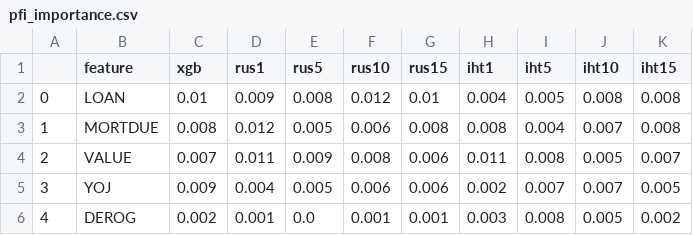
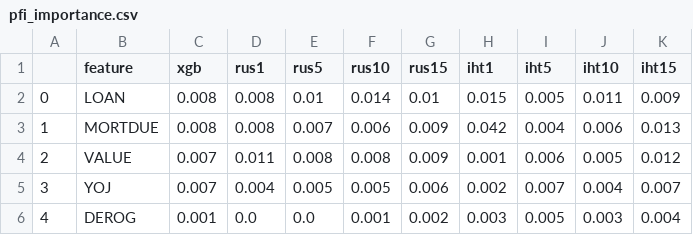
Before and after one commit to Sinan-Wang/thesis, a CSV file: HMEQ/result/pfi_importance.csv, drawn as a sheet; only a part is shown; the diff covers the shown part only.

```diff
--- a/HMEQ/result/pfi_importance.csv
+++ b/HMEQ/result/pfi_importance.csv
@@ -1,6 +1,6 @@
 ,feature,xgb,rus1,rus5,rus10,rus15,iht1,iht5,iht10,iht15
-0,LOAN,0.01,0.009,0.008,0.012,0.01,0.004,0.005,0.008,0.008
-1,MORTDUE,0.008,0.012,0.005,0.006,0.008,0.008,0.004,0.007,0.008
-2,VALUE,0.007,0.011,0.009,0.008,0.006,0.011,0.008,0.005,0.007
-3,YOJ,0.009,0.004,0.005,0.006,0.006,0.002,0.007,0.007,0.005
-4,DEROG,0.002,0.001,0.0,0.001,0.001,0.003,0.008,0.005,0.002
+0,LOAN,0.008,0.008,0.01,0.014,0.01,0.015,0.005,0.011,0.009
+1,MORTDUE,0.008,0.008,0.007,0.006,0.009,0.042,0.004,0.006,0.013
+2,VALUE,0.007,0.011,0.008,0.008,0.009,0.001,0.006,0.005,0.012
+3,YOJ,0.007,0.004,0.005,0.005,0.006,0.002,0.007,0.004,0.007
+4,DEROG,0.001,0.0,0.0,0.001,0.002,0.003,0.005,0.003,0.004
```
Also changed, not shown: 37 edited cells elsewhere in this file, Analysis/result/xgb_appir.csv, Analysis/result/xgb_approach.csv, 22 other files.
